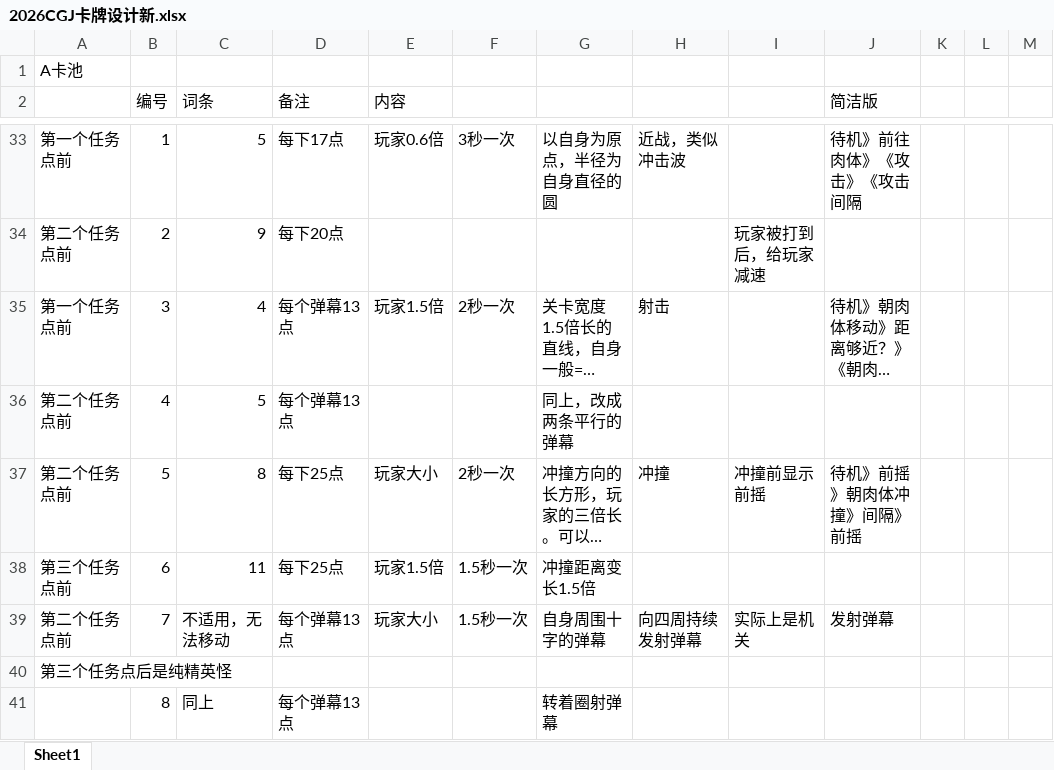
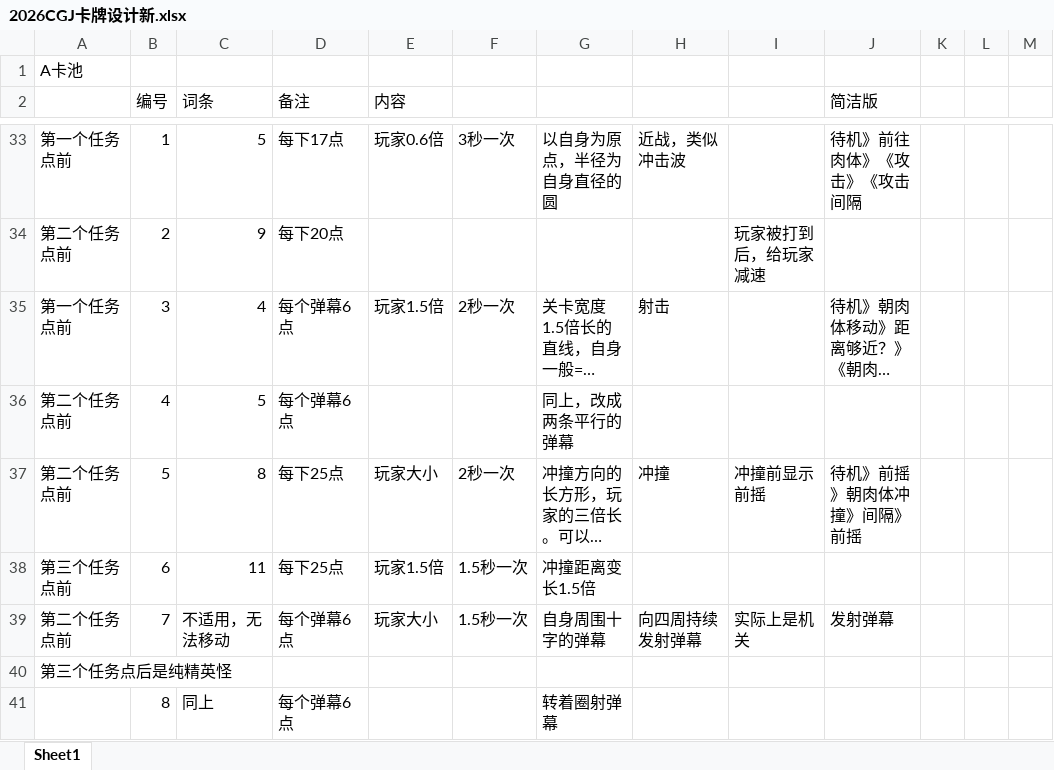
Before and after one commit to Jiufoduck/2026CGJ, an Excel workbook: doc/2026CGJ卡牌设计新.xlsx, sheet Sheet1, drawn as a sheet; only a part is shown, gaps mark what is left out; long unchanged cells end in …; values as stored, in another font and other column widths than the file's, no borders; the diff names each change by its address in the sheet, - before the commit and + after, or states it on an @@ line.

Commit message:
Update 2026CGJ卡牌设计新.xlsx

```diff
--- a/doc/2026CGJ卡牌设计新.xlsx (sheet Sheet1)
+++ b/doc/2026CGJ卡牌设计新.xlsx (sheet Sheet1)
-D35:D36 (备注): 每个弹幕13点
+D35:D36 (备注): 每个弹幕6点
-D39 (备注): 每个弹幕13点
+D39 (备注): 每个弹幕6点
-D41 (备注): 每个弹幕13点
+D41 (备注): 每个弹幕6点
```
